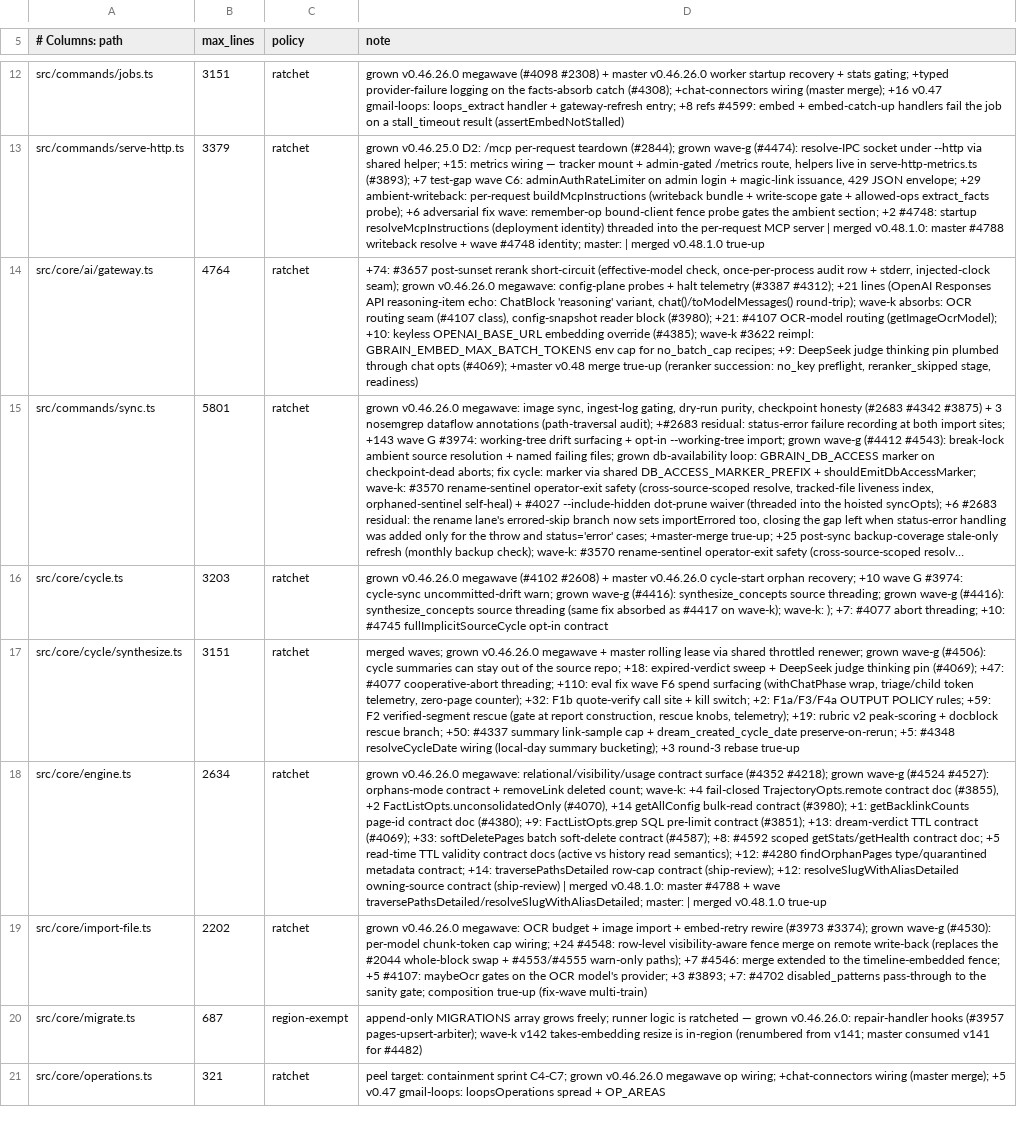
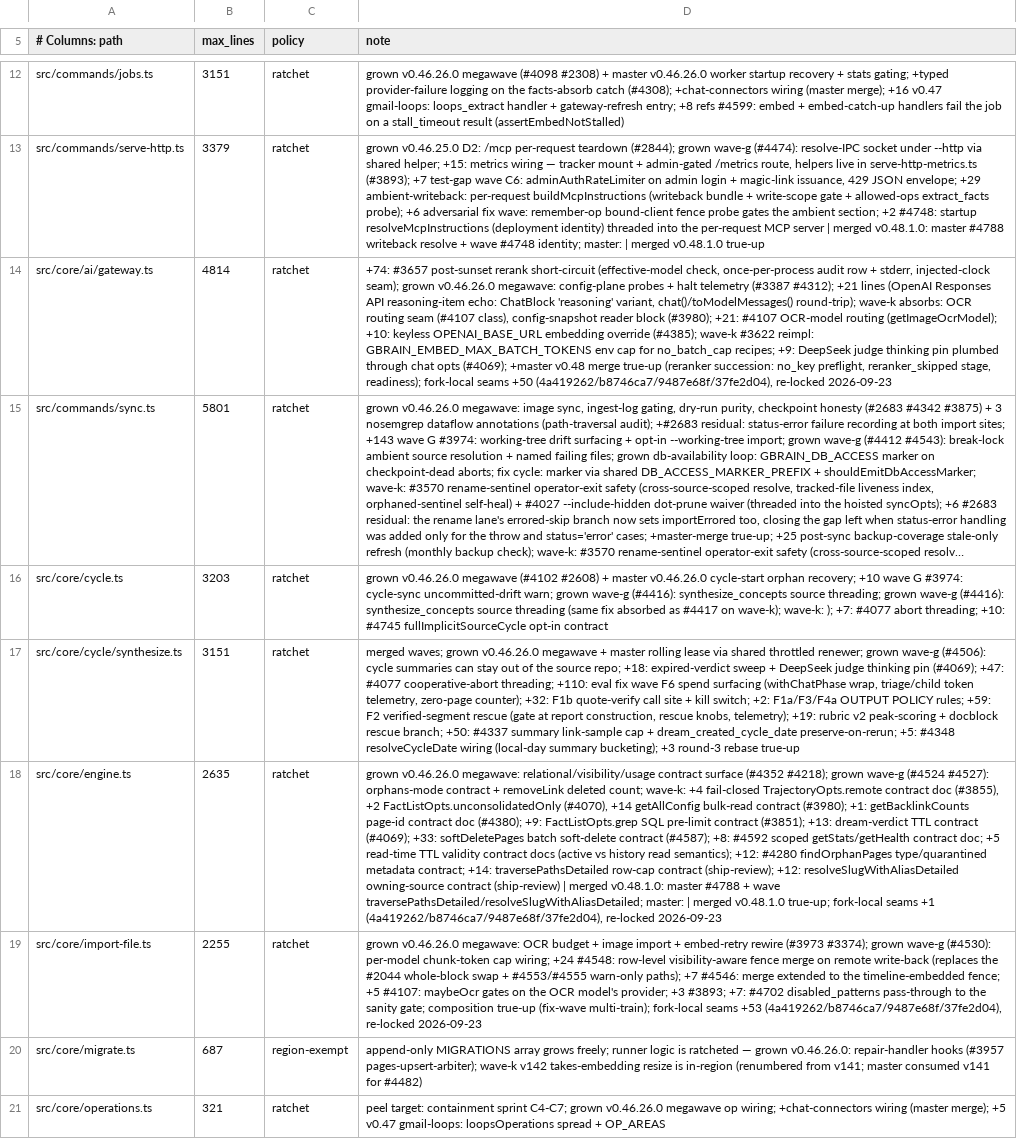
Before and after one commit to Kyzcreig/gbrain, a TSV file: scripts/module-size-limits.tsv, drawn as a sheet; only a part is shown, gaps mark what is left out; long unchanged cells end in …; the diff covers the shown part only; the diff names each change by its address in the sheet, - before the commit and + after, or states it on an @@ line.

Commit message:
ci: clear the two fork-debt `verify` reds — zembed-daytime env isolation + module-size re-lock (#3)
Both fail on every PR since the fork-local seams were re-applied on v0.48.2.0 (verify 52/54):

- test/zembed-daytime.test.ts (fork commit b8746ca7) mutated process.env at module level and
  inside each test; check-test-isolation rule R1. Each test now runs under withEnv() from
  test/helpers/with-env.ts (undefined = delete), and the module-level save/restore is gone.
  4/4 still pass.
- scripts/module-size-limits.tsv: the 7 ratchet ceilings the fork-local commits
  (4a419262/b8746ca7/9487e68f/37fe2d04) pushed over by +1..+53 lines are re-locked at the
  current line count, each with a note naming the seams. The ratchet keeps biting at the new
  level; nothing is exempted.

Local: check-test-isolation OK (1656 files), check-module-size OK, typecheck clean.

Co-authored-by: Apollo <apollo@angventures.io>

```diff
--- a/scripts/module-size-limits.tsv
+++ b/scripts/module-size-limits.tsv
-B14 (max_lines): 4764
+B14 (max_lines): 4814
-D14 (note): …reranker_skipped stage, readiness)
+D14 (note): …reranker_skipped stage, readiness); fork-local seams +50 (4a419262/b8746ca7/9487e68f/37fe2d04), re-locked 2026-09-23
-B18 (max_lines): 2634
+B18 (max_lines): 2635
-D18 (note): …merged v0.48.1.0 true-up
+D18 (note): …merged v0.48.1.0 true-up; fork-local seams +1 (4a419262/b8746ca7/9487e68f/37fe2d04), re-locked 2026-09-23
-B19 (max_lines): 2202
+B19 (max_lines): 2255
-D19 (note): …true-up (fix-wave multi-train)
+D19 (note): …true-up (fix-wave multi-train); fork-local seams +53 (4a419262/b8746ca7/9487e68f/37fe2d04), re-locked 2026-09-23
```
Also changed, not shown: 8 edited cells elsewhere in this file, 1 other file.
